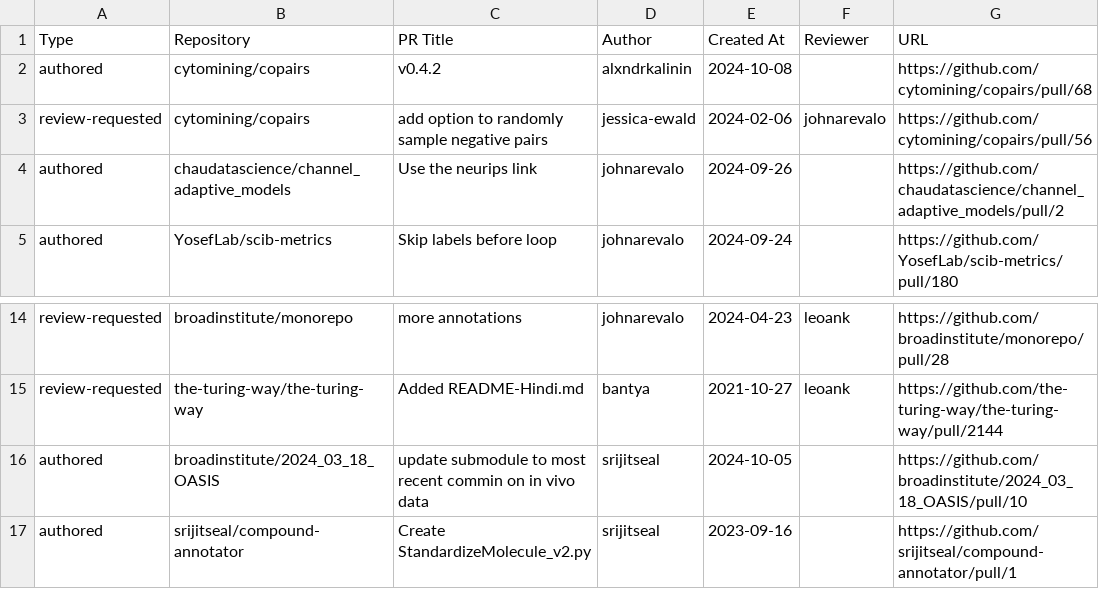
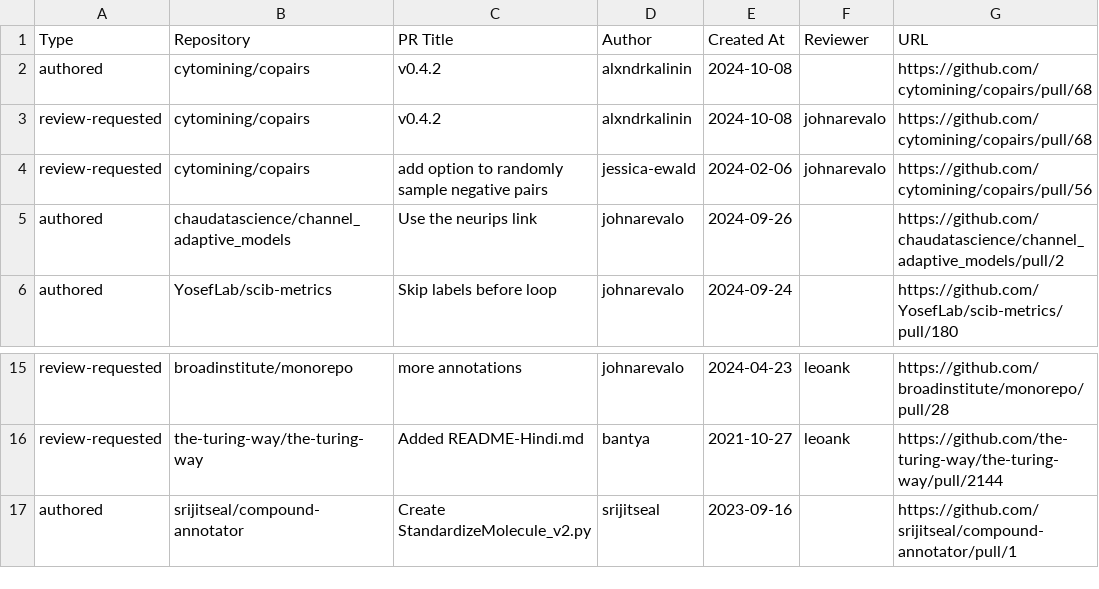
Before and after one commit to broadinstitute/heimdall, a CSV file: pr.csv, drawn as a sheet; only a part is shown, gaps mark what is left out; the diff covers the shown part only.

```diff
--- a/pr.csv
+++ b/pr.csv
@@ -2,2 +2,3 @@
 "authored","cytomining/copairs","v0.4.2","alxndrkalinin","2024-10-08","","https://github.com/cytomining/copairs/pull/68"
+"review-requested","cytomining/copairs","v0.4.2","alxndrkalinin","2024-10-08","johnarevalo","https://github.com/cytomining/copairs/pull/68"
 "review-requested","cytomining/copairs","add option to randomly sample negative pairs","jessica-ewald","2024-02-06","johnarevalo","https://github.com/cytomining/copairs/pull/56"
@@ -15,3 +16,2 @@
 "review-requested","the-turing-way/the-turing-way","Added README-Hindi.md","bantya","2021-10-27","leoank","https://github.com/the-turing-way/the-turing-way/pull/2144"
-"authored","broadinstitute/2024_03_18_OASIS","update submodule to most recent commin on in vivo data","srijitseal","2024-10-05","","https://github.com/broadinstitute/2024_03_18_OASIS/pull/10"
 "authored","srijitseal/compound-annotator","Create StandardizeMolecule_v2.py","srijitseal","2023-09-16","","https://github.com/srijitseal/compound-annotator/pull/1"
```
Also changed, not shown: 1 added row and 19 removed rows elsewhere in this file.
